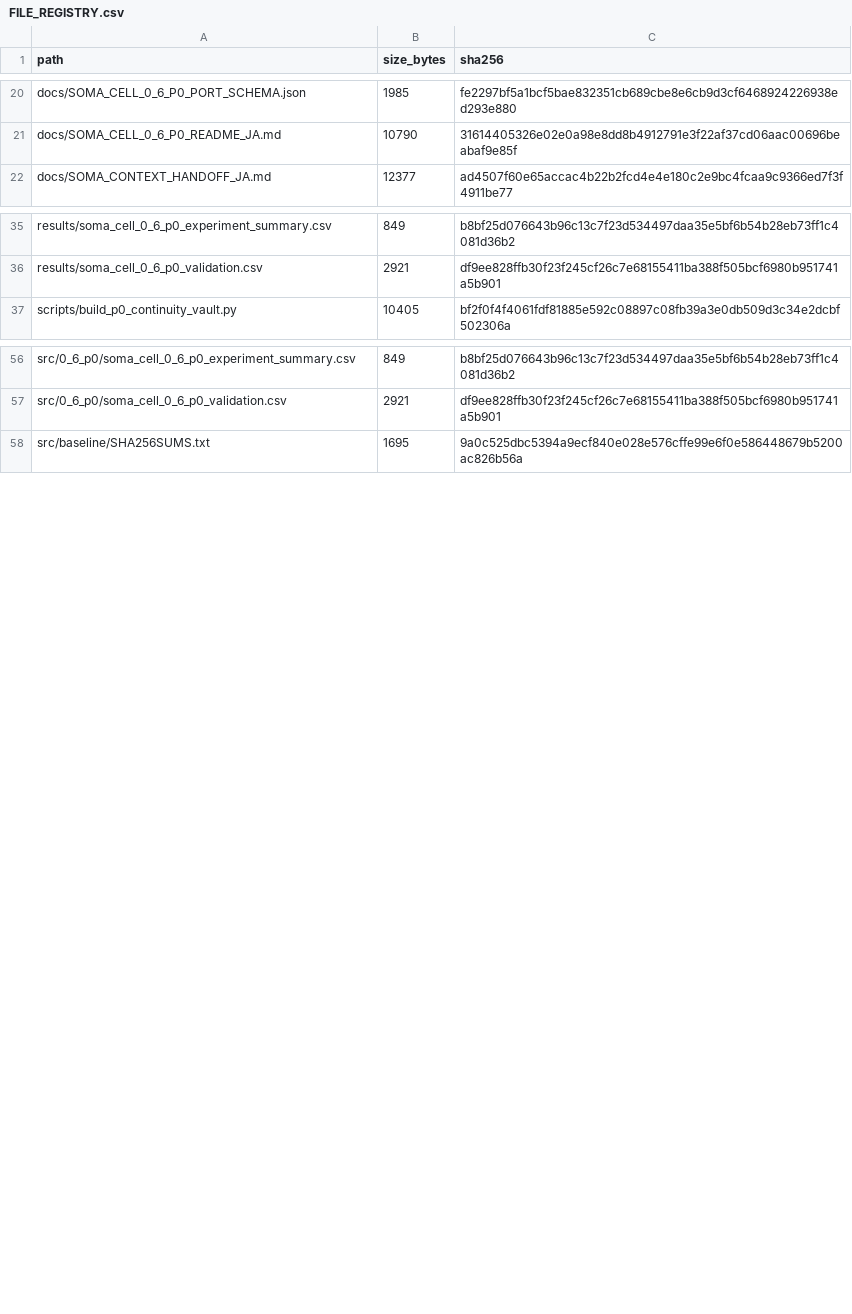
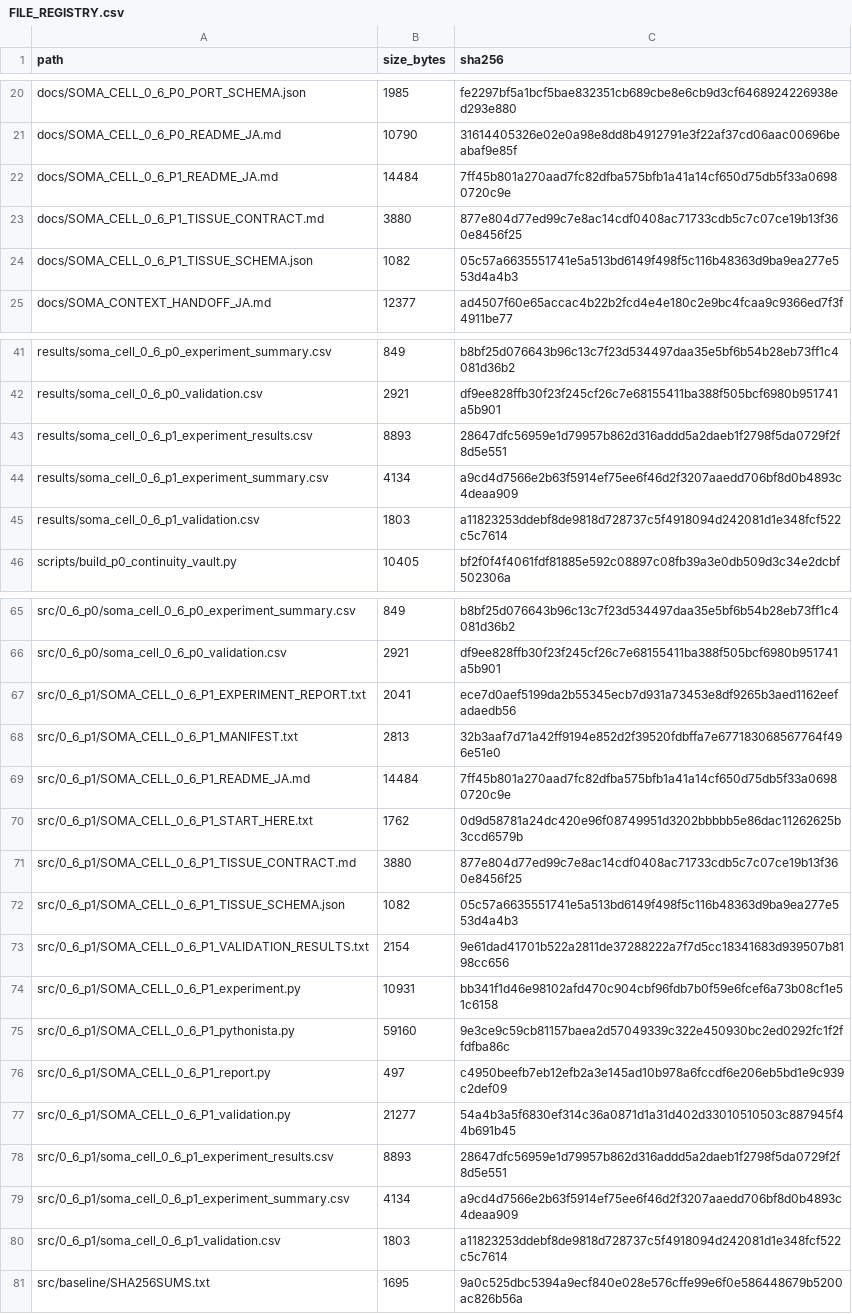
Before and after one commit to halc8312/soma-cell, a CSV file: manifests/FILE_REGISTRY.csv, drawn as a sheet; only a part is shown, gaps mark what is left out; the diff covers the shown part only; the diff names each change by its address in the sheet, - before the commit and + after, or states it on an @@ line.

Commit message:
Implement and validate SOMA-CELL 0.6-P1

```diff
--- a/manifests/FILE_REGISTRY.csv
+++ b/manifests/FILE_REGISTRY.csv
+row 22: docs/SOMA_CELL_0_6_P1_README_JA.md | 14484 | 7ff45b801a270aad7fc82dfba575bfb1a41a14cf650d75db5f33a06980720c9e
+row 23: docs/SOMA_CELL_0_6_P1_TISSUE_CONTRACT.md | 3880 | 877e804d77ed99c7e8ac14cdf0408ac71733cdb5c7c07ce19b13f360e8456f25
+row 24: docs/SOMA_CELL_0_6_P1_TISSUE_SCHEMA.json | 1082 | 05c57a6635551741e5a513bd6149f498f5c116b48363d9ba9ea277e553d4a4b3
+row 43: results/soma_cell_0_6_p1_experiment_results.csv | 8893 | 28647dfc56959e1d79957b862d316addd5a2daeb1f2798f5da0729f2f8d5e551
+row 44: results/soma_cell_0_6_p1_experiment_summary.csv | 4134 | a9cd4d7566e2b63f5914ef75ee6f46d2f3207aaedd706bf8d0b4893c4deaa909
+row 45: results/soma_cell_0_6_p1_validation.csv | 1803 | a11823253ddebf8de9818d728737c5f4918094d242081d1e348fcf522c5c7614
+row 67: src/0_6_p1/SOMA_CELL_0_6_P1_EXPERIMENT_REPORT.txt | 2041 | ece7d0aef5199da2b55345ecb7d931a73453e8df9265b3aed1162eefadaedb56
+row 68: src/0_6_p1/SOMA_CELL_0_6_P1_MANIFEST.txt | 2813 | 32b3aaf7d71a42ff9194e852d2f39520fdbffa7e677183068567764f496e51e0
+row 69: src/0_6_p1/SOMA_CELL_0_6_P1_README_JA.md | 14484 | 7ff45b801a270aad7fc82dfba575bfb1a41a14cf650d75db5f33a06980720c9e
+row 70: src/0_6_p1/SOMA_CELL_0_6_P1_START_HERE.txt | 1762 | 0d9d58781a24dc420e96f08749951d3202bbbbb5e86dac11262625b3ccd6579b
+row 71: src/0_6_p1/SOMA_CELL_0_6_P1_TISSUE_CONTRACT.md | 3880 | 877e804d77ed99c7e8ac14cdf0408ac71733cdb5c7c07ce19b13f360e8456f25
+row 72: src/0_6_p1/SOMA_CELL_0_6_P1_TISSUE_SCHEMA.json | 1082 | 05c57a6635551741e5a513bd6149f498f5c116b48363d9ba9ea277e553d4a4b3
+row 73: src/0_6_p1/SOMA_CELL_0_6_P1_VALIDATION_RESULTS.txt | 2154 | 9e61dad41701b522a2811de37288222a7f7d5cc18341683d939507b8198cc656
+row 74: src/0_6_p1/SOMA_CELL_0_6_P1_experiment.py | 10931 | bb341f1d46e98102afd470c904cbf96fdb7b0f59e6fcef6a73b08cf1e51c6158
+row 75: src/0_6_p1/SOMA_CELL_0_6_P1_pythonista.py | 59160 | 9e3ce9c59cb81157baea2d57049339c322e450930bc2ed0292fc1f2ffdfba86c
+row 76: src/0_6_p1/SOMA_CELL_0_6_P1_report.py | 497 | c4950beefb7eb12efb2a3e145ad10b978a6fccdf6e206eb5bd1e9c939c2def09
+row 77: src/0_6_p1/SOMA_CELL_0_6_P1_validation.py | 21277 | 54a4b3a5f6830ef314c36a0871d1a31d402d33010510503c887945f44b691b45
+row 78: src/0_6_p1/soma_cell_0_6_p1_experiment_results.csv | 8893 | 28647dfc56959e1d79957b862d316addd5a2daeb1f2798f5da0729f2f8d5e551
+row 79: src/0_6_p1/soma_cell_0_6_p1_experiment_summary.csv | 4134 | a9cd4d7566e2b63f5914ef75ee6f46d2f3207aaedd706bf8d0b4893c4deaa909
+row 80: src/0_6_p1/soma_cell_0_6_p1_validation.csv | 1803 | a11823253ddebf8de9818d728737c5f4918094d242081d1e348fcf522c5c7614
```
Also changed, not shown: 4 added rows and 8 edited cells elsewhere in this file, TEST_MATRIX.csv, 26 other files.
